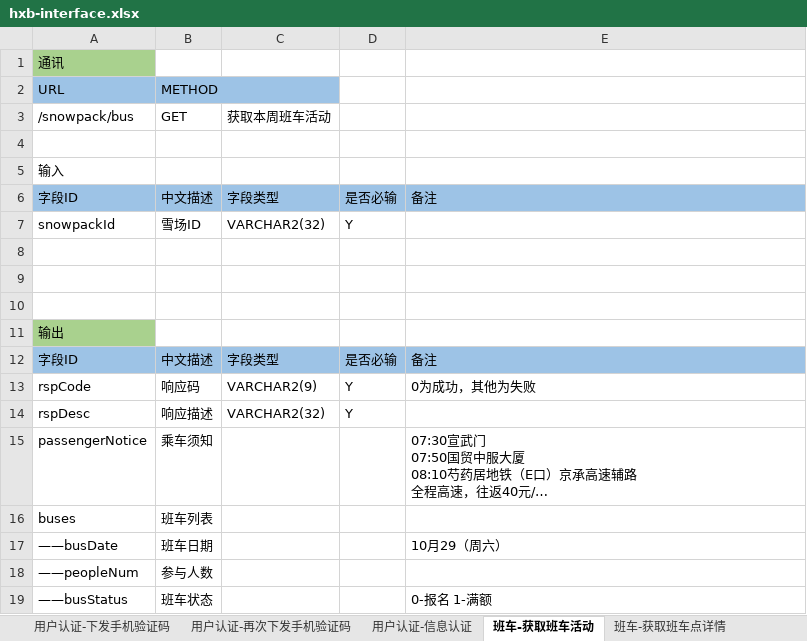
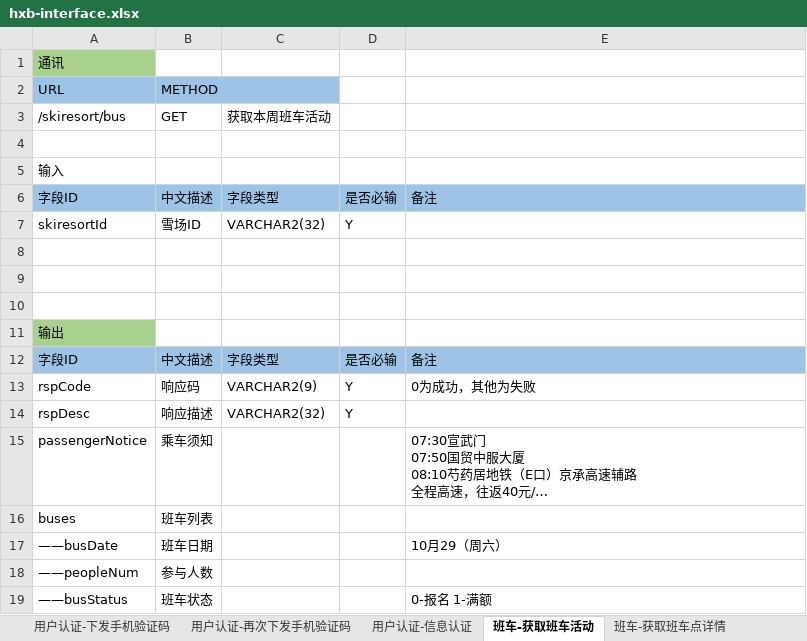
Before and after one commit to skee-t/documents, an Excel workbook: hxb-interface.xlsx, sheet 班车-获取班车活动, drawn as a sheet; long unchanged cells end in …; values as stored, in another font and other column widths than the file's, no borders; the diff names each change by its address in the sheet, - before the commit and + after, or states it on an @@ line.

Commit message:
change the snowpack to skiresort

```diff
--- a/hxb-interface.xlsx (sheet 班车-获取班车活动)
+++ b/hxb-interface.xlsx (sheet 班车-获取班车活动)
-A3: /snowpack/bus
+A3: /skiresort/bus
-A7 (/skiresort/bus): snowpackId
+A7 (/skiresort/bus): skiresortId
```
Also changed, not shown: sheet 雪场-增加雪场, sheet 雪场-获取雪场（所有&附近&常去）, sheet 雪场-获取雪场列表-简, sheet 雪场-获取雪场活动, sheet 班车-获取班车点详情, sheet 教学-教学小队详情, 7 more sheets.
